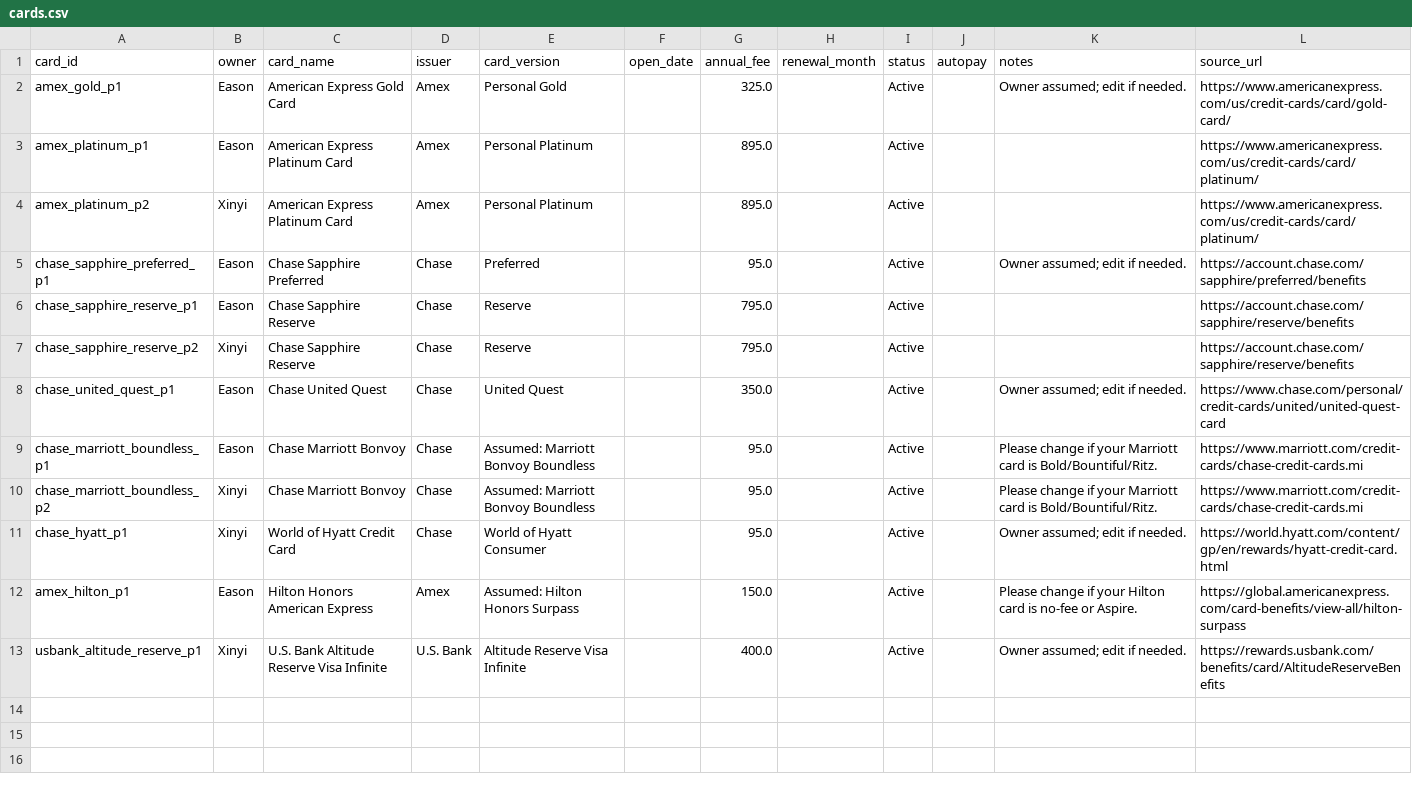
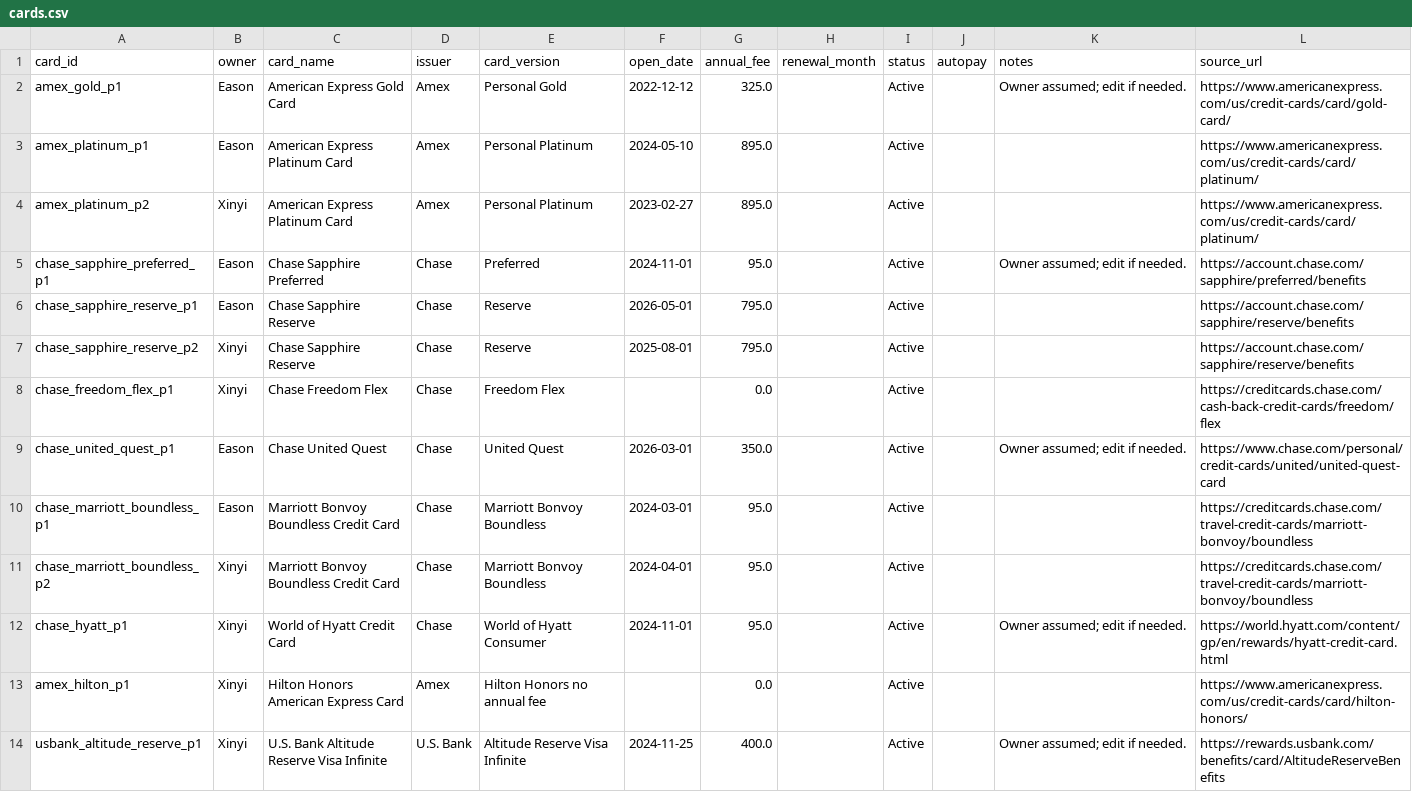
Before and after one commit to Easonnn2049/Credit-Card-Benefit-Tracker, a CSV file: data/cards.csv, drawn as a sheet.

```diff
--- a/data/cards.csv
+++ b/data/cards.csv
@@ -1,13 +1,14 @@
 card_id,owner,card_name,issuer,card_version,open_date,annual_fee,renewal_month,status,autopay,notes,source_url
-amex_gold_p1,Eason,American Express Gold Card,Amex,Personal Gold,,325.0,,Active,,Owner assumed; edit if needed.,https://www.americanexpress.com/us/credit-cards/card/gold-card/
-amex_platinum_p1,Eason,American Express Platinum Card,Amex,Personal Platinum,,895.0,,Active,,,https://www.americanexpress.com/us/credit-cards/card/platinum/
-amex_platinum_p2,Xinyi,American Express Platinum Card,Amex,Personal Platinum,,895.0,,Active,,,https://www.americanexpress.com/us/credit-cards/card/platinum/
-chase_sapphire_preferred_p1,Eason,Chase Sapphire Preferred,Chase,Preferred,,95.0,,Active,,Owner assumed; edit if needed.,https://account.chase.com/sapphire/preferred/benefits
-chase_sapphire_reserve_p1,Eason,Chase Sapphire Reserve,Chase,Reserve,,795.0,,Active,,,https://account.chase.com/sapphire/reserve/benefits
-chase_sapphire_reserve_p2,Xinyi,Chase Sapphire Reserve,Chase,Reserve,,795.0,,Active,,,https://account.chase.com/sapphire/reserve/benefits
-chase_united_quest_p1,Eason,Chase United Quest,Chase,United Quest,,350.0,,Active,,Owner assumed; edit if needed.,https://www.chase.com/personal/credit-cards/united/united-quest-card
-chase_marriott_boundless_p1,Eason,Chase Marriott Bonvoy,Chase,Assumed: Marriott Bonvoy Boundless,,95.0,,Active,,Please change if your Marriott card is Bold/Bountiful/Ritz.,https://www.marriott.com/credit-cards/chase-credit-cards.mi
-chase_marriott_boundless_p2,Xinyi,Chase Marriott Bonvoy,Chase,Assumed: Marriott Bonvoy Boundless,,95.0,,Active,,Please change if your Marriott card is Bold/Bountiful/Ritz.,https://www.marriott.com/credit-cards/chase-credit-cards.mi
-chase_hyatt_p1,Xinyi,World of Hyatt Credit Card,Chase,World of Hyatt Consumer,,95.0,,Active,,Owner assumed; edit if needed.,https://world.hyatt.com/content/gp/en/rewards/hyatt-credit-card.html
-amex_hilton_p1,Eason,Hilton Honors American Express,Amex,Assumed: Hilton Honors Surpass,,150.0,,Active,,Please change if your Hilton card is no-fee or Aspire.,https://global.americanexpress.com/card-benefits/view-all/hilton-surpass
-usbank_altitude_reserve_p1,Xinyi,U.S. Bank Altitude Reserve Visa Infinite,U.S. Bank,Altitude Reserve Visa Infinite,,400.0,,Active,,Owner assumed; edit if needed.,https://rewards.usbank.com/benefits/card/AltitudeReserveBenefits
+amex_gold_p1,Eason,American Express Gold Card,Amex,Personal Gold,2022-12-12,325.0,,Active,,Owner assumed; edit if needed.,https://www.americanexpress.com/us/credit-cards/card/gold-card/
+amex_platinum_p1,Eason,American Express Platinum Card,Amex,Personal Platinum,2024-05-10,895.0,,Active,,,https://www.americanexpress.com/us/credit-cards/card/platinum/
+amex_platinum_p2,Xinyi,American Express Platinum Card,Amex,Personal Platinum,2023-02-27,895.0,,Active,,,https://www.americanexpress.com/us/credit-cards/card/platinum/
+chase_sapphire_preferred_p1,Eason,Chase Sapphire Preferred,Chase,Preferred,2024-11-01,95.0,,Active,,Owner assumed; edit if needed.,https://account.chase.com/sapphire/preferred/benefits
+chase_sapphire_reserve_p1,Eason,Chase Sapphire Reserve,Chase,Reserve,2026-05-01,795.0,,Active,,,https://account.chase.com/sapphire/reserve/benefits
+chase_sapphire_reserve_p2,Xinyi,Chase Sapphire Reserve,Chase,Reserve,2025-08-01,795.0,,Active,,,https://account.chase.com/sapphire/reserve/benefits
+chase_freedom_flex_p1,Xinyi,Chase Freedom Flex,Chase,Freedom Flex,,0.0,,Active,,,https://creditcards.chase.com/cash-back-credit-cards/freedom/flex
+chase_united_quest_p1,Eason,Chase United Quest,Chase,United Quest,2026-03-01,350.0,,Active,,Owner assumed; edit if needed.,https://www.chase.com/personal/credit-cards/united/united-quest-card
+chase_marriott_boundless_p1,Eason,Marriott Bonvoy Boundless Credit Card,Chase,Marriott Bonvoy Boundless,2024-03-01,95.0,,Active,,,https://creditcards.chase.com/travel-credit-cards/marriott-bonvoy/boundless
+chase_marriott_boundless_p2,Xinyi,Marriott Bonvoy Boundless Credit Card,Chase,Marriott Bonvoy Boundless,2024-04-01,95.0,,Active,,,https://creditcards.chase.com/travel-credit-cards/marriott-bonvoy/boundless
+chase_hyatt_p1,Xinyi,World of Hyatt Credit Card,Chase,World of Hyatt Consumer,2024-11-01,95.0,,Active,,Owner assumed; edit if needed.,https://world.hyatt.com/content/gp/en/rewards/hyatt-credit-card.html
+amex_hilton_p1,Xinyi,Hilton Honors American Express Card,Amex,Hilton Honors no annual fee,,0.0,,Active,,,https://www.americanexpress.com/us/credit-cards/card/hilton-honors/
+usbank_altitude_reserve_p1,Xinyi,U.S. Bank Altitude Reserve Visa Infinite,U.S. Bank,Altitude Reserve Visa Infinite,2024-11-25,400.0,,Active,,Owner assumed; edit if needed.,https://rewards.usbank.com/benefits/card/AltitudeReserveBenefits
```
Also changed, not shown: data/benefits.csv, data/usage.csv, 4 other files.
